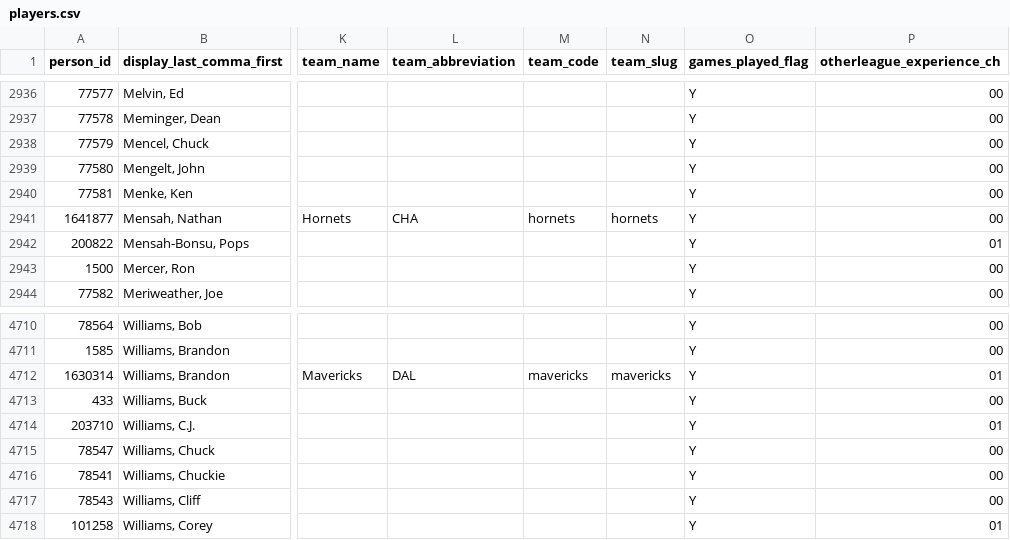
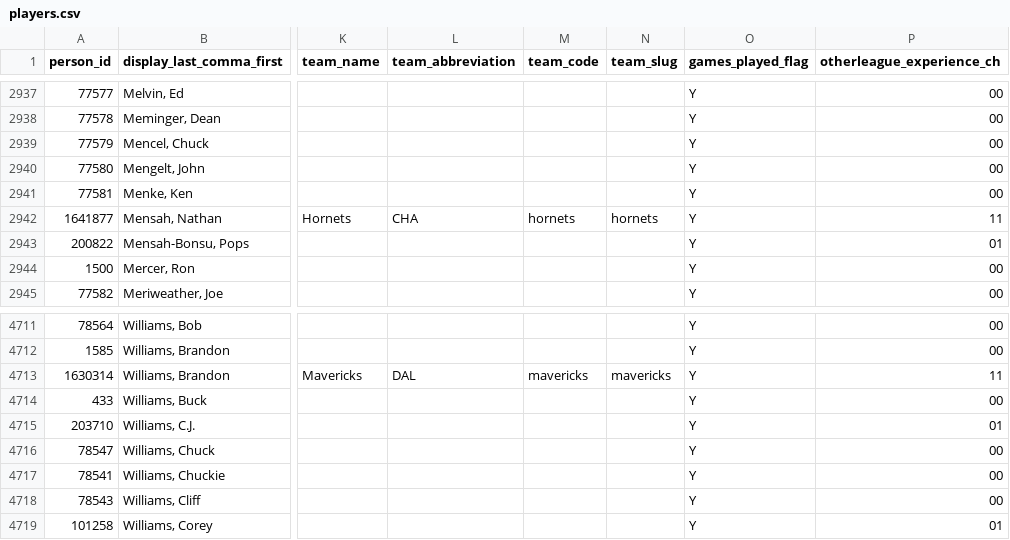
Before and after one commit to posit-dev/py-shiny-templates, a CSV file: nba-dashboard/players.csv, drawn as a sheet; only a part is shown, gaps mark what is left out; addresses are those after the commit; the diff covers the shown part only; the diff names each change by its address in the sheet, - before the commit and + after, or states it on an @@ line.

```diff
--- a/nba-dashboard/players.csv
+++ b/nba-dashboard/players.csv
-P2942 (otherleague_experience_ch): 00
+P2942 (otherleague_experience_ch): 11
-P4713 (otherleague_experience_ch): 01
+P4713 (otherleague_experience_ch): 11
```
Also changed, not shown: 1 added row and 22 edited cells elsewhere in this file, 3 other files.
